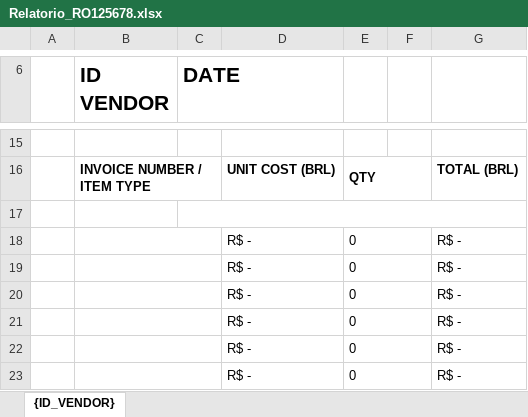
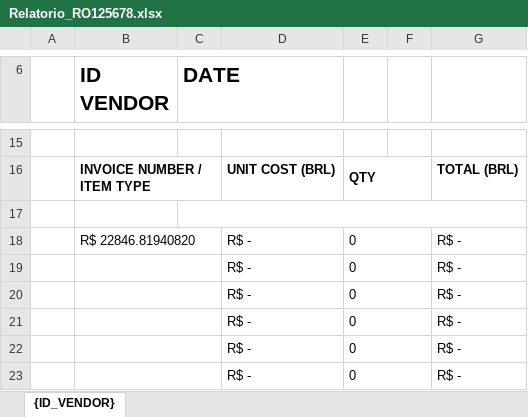
Before and after one commit to LeviMatheus/nubank_relatoriovendas, an Excel workbook: Output/Relatorio_RO125678.xlsx, sheet {ID_VENDOR}, drawn as a sheet; only a part is shown, gaps mark what is left out; values as stored, in another font and other column widths than the file's, no borders; charts and pictures not drawn; the diff names each change by its address in the sheet, - before the commit and + after, or states it on an @@ line.

```diff
--- a/Output/Relatorio_RO125678.xlsx (sheet {ID_VENDOR})
+++ b/Output/Relatorio_RO125678.xlsx (sheet {ID_VENDOR})
-B18 (ID VENDOR): (empty)
+B18 (ID VENDOR): R$ 22846.81940820
```
Also changed, not shown: Output/Relatorio_DE767565.xlsx, Output/Relatorio_IT145632.xlsx, 1 other file.
